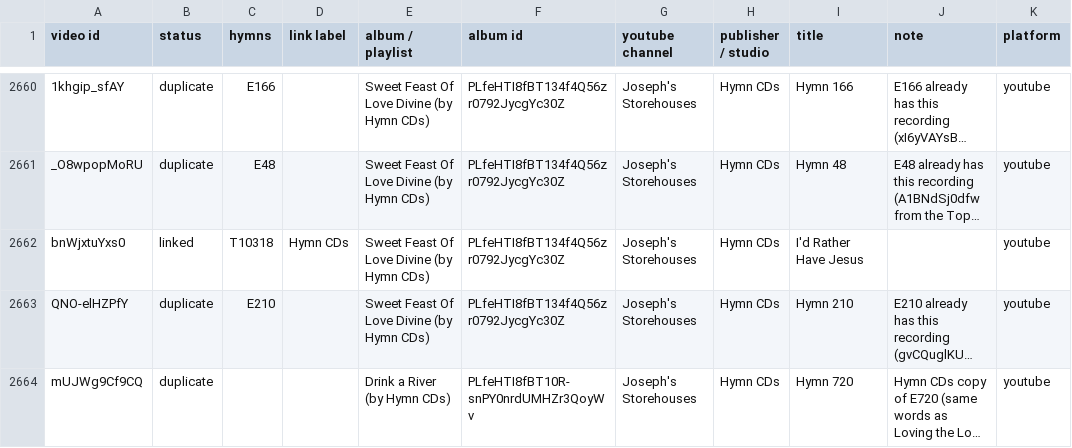
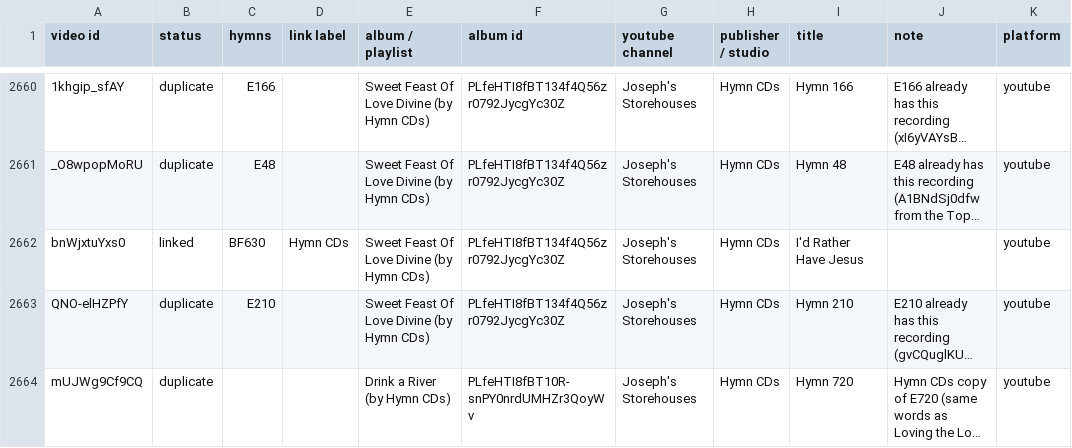
Before and after one commit to lemuelinchrist/hymnsforandroid, a TSV file: tools/youtube-monitor/recordings.tsv, drawn as a sheet; only a part is shown, gaps mark what is left out; long unchanged cells end in …; the diff names each change by its address in the sheet, - before the commit and + after, or states it on an @@ line.

```diff
--- a/tools/youtube-monitor/recordings.tsv
+++ b/tools/youtube-monitor/recordings.tsv
-C2662 (hymns): T10318
+C2662 (hymns): BF630
```
Also changed, not shown: 3 other files.
